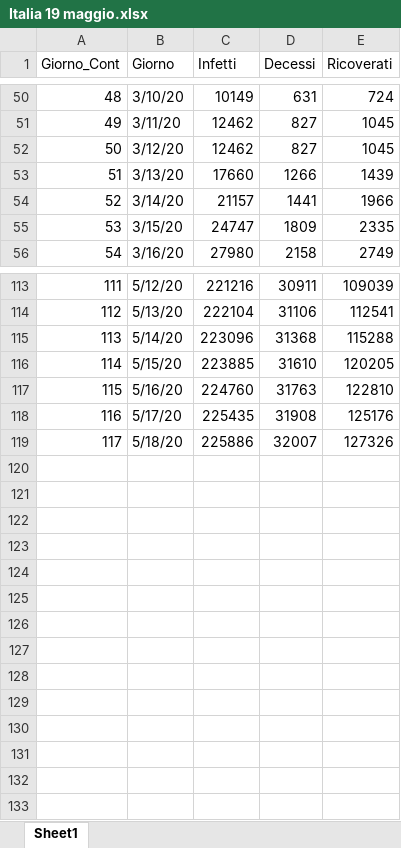
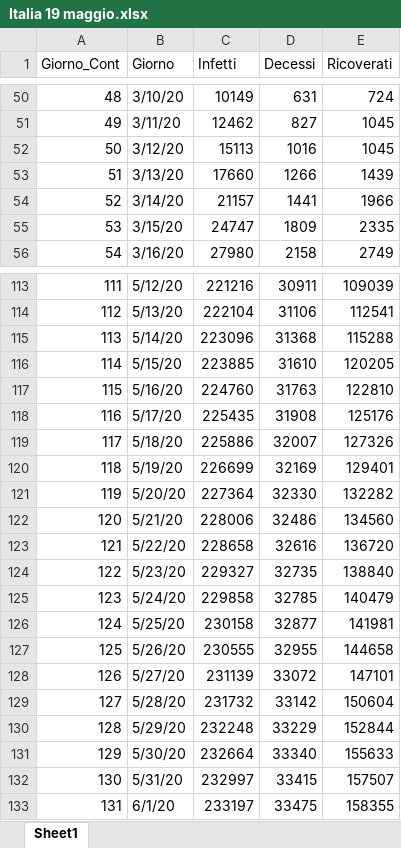
Before and after one commit to TechAle/Progetto-Ospedale-4bin, an Excel workbook: Matematica/Italia 19 maggio.xlsx, sheet Sheet1, drawn as a sheet; only a part is shown, gaps mark what is left out; values as stored, in another font and other column widths than the file's, no borders; the diff names each change by its address in the sheet, - before the commit and + after, or states it on an @@ line.

```diff
--- a/Matematica/Italia 19 maggio.xlsx (sheet Sheet1)
+++ b/Matematica/Italia 19 maggio.xlsx (sheet Sheet1)
-C52 (Infetti): 12462
+C52 (Infetti): 15113
-D52 (Decessi): 827
+D52 (Decessi): 1016
+row 120: 118 | 5/19/20 | 226699 | 32169 | 129401
+row 121: 119 | 5/20/20 | 227364 | 32330 | 132282
+row 122: 120 | 5/21/20 | 228006 | 32486 | 134560
+row 123: 121 | 5/22/20 | 228658 | 32616 | 136720
+row 124: 122 | 5/23/20 | 229327 | 32735 | 138840
+row 125: 123 | 5/24/20 | 229858 | 32785 | 140479
+row 126: 124 | 5/25/20 | 230158 | 32877 | 141981
+row 127: 125 | 5/26/20 | 230555 | 32955 | 144658
+row 128: 126 | 5/27/20 | 231139 | 33072 | 147101
+row 129: 127 | 5/28/20 | 231732 | 33142 | 150604
+row 130: 128 | 5/29/20 | 232248 | 33229 | 152844
+row 131: 129 | 5/30/20 | 232664 | 33340 | 155633
+row 132: 130 | 5/31/20 | 232997 | 33415 | 157507
+row 133: 131 | 6/1/20 | 233197 | 33475 | 158355
```
Also changed, not shown: Matematica/Spagna 19 maggio.xlsx, 56 other files.
